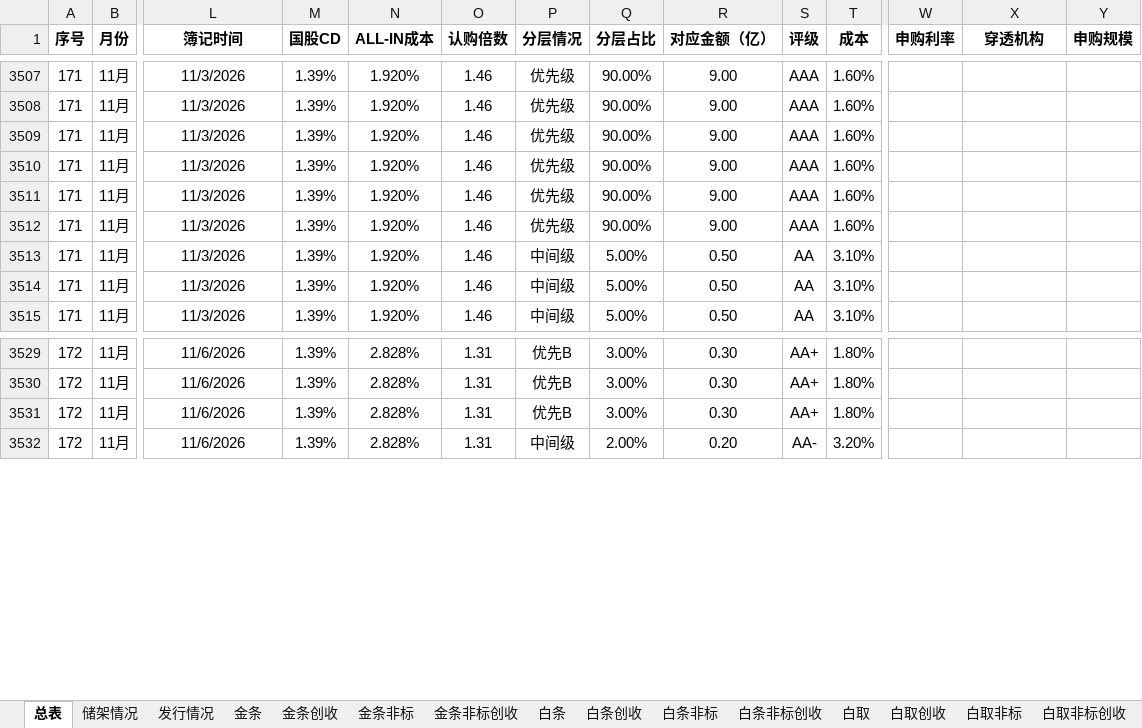
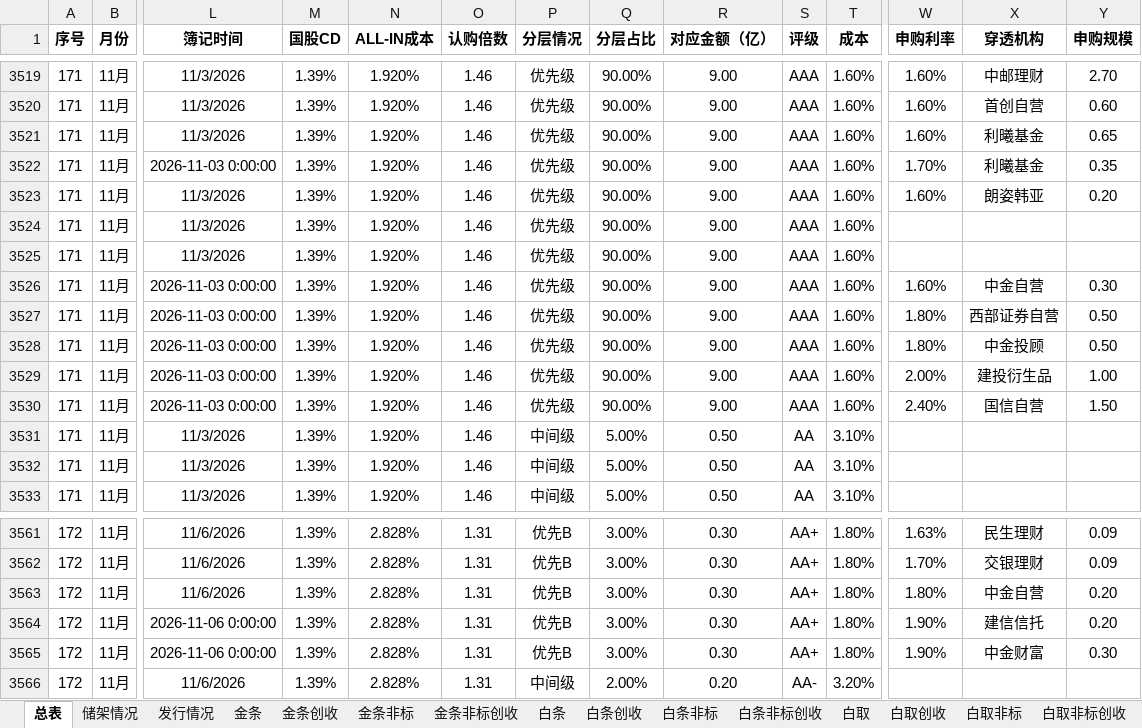
Before and after one commit to codebluce/ABS-Toolbox, an Excel workbook: deliverables/ledger/03_final/2026年ABS发行台账-1106-定稿.xlsx, sheet 总表, drawn as a sheet; only a part is shown, gaps mark what is left out; values as stored, in another font and other column widths than the file's, no borders; addresses are those after the commit; rows hold the shown columns only; the diff covers the shown part only; the diff names each change by its address in the sheet, - before the commit and + after, or states it on an @@ line.

```diff
--- a/deliverables/ledger/03_final/2026年ABS发行台账-1106-定稿.xlsx (sheet 总表)
+++ b/deliverables/ledger/03_final/2026年ABS发行台账-1106-定稿.xlsx (sheet 总表)
-W3519:W3521 (申购利率): (empty)
+W3519:W3521 (申购利率): 1.60%
-X3519 (穿透机构): (empty)
+X3519 (穿透机构): 中邮理财
-Y3519 (申购规模): (empty)
+Y3519 (申购规模): 2.70
-X3520 (穿透机构): (empty)
+X3520 (穿透机构): 首创自营
-Y3520 (申购规模): (empty)
+Y3520 (申购规模): 0.60
-X3521 (穿透机构): (empty)
+X3521 (穿透机构): 利曦基金
-Y3521 (申购规模): (empty)
+Y3521 (申购规模): 0.65
+row 3522: 171 | 11月 | 2026-11-03 0:00:00 | 1.39% | 1.920% | 1.46 | 优先级 | 90.00% | 9.00 | AAA | 1.60% | 1.70% | 利曦基金 | 0.35
-W3523 (申购利率): (empty)
+W3523 (申购利率): 1.60%
-X3523 (穿透机构): (empty)
+X3523 (穿透机构): 朗姿韩亚
-Y3523 (申购规模): (empty)
+Y3523 (申购规模): 0.20
+row 3526: 171 | 11月 | 2026-11-03 0:00:00 | 1.39% | 1.920% | 1.46 | 优先级 | 90.00% | 9.00 | AAA | 1.60% | 1.60% | 中金自营 | 0.30
+row 3527: 171 | 11月 | 2026-11-03 0:00:00 | 1.39% | 1.920% | 1.46 | 优先级 | 90.00% | 9.00 | AAA | 1.60% | 1.80% | 西部证券自营 | 0.50
+row 3528: 171 | 11月 | 2026-11-03 0:00:00 | 1.39% | 1.920% | 1.46 | 优先级 | 90.00% | 9.00 | AAA | 1.60% | 1.80% | 中金投顾 | 0.50
+row 3529: 171 | 11月 | 2026-11-03 0:00:00 | 1.39% | 1.920% | 1.46 | 优先级 | 90.00% | 9.00 | AAA | 1.60% | 2.00% | 建投衍生品 | 1.00
+row 3530: 171 | 11月 | 2026-11-03 0:00:00 | 1.39% | 1.920% | 1.46 | 优先级 | 90.00% | 9.00 | AAA | 1.60% | 2.40% | 国信自营 | 1.50
-W3561 (申购利率): (empty)
+W3561 (申购利率): 1.63%
-X3561 (穿透机构): (empty)
+X3561 (穿透机构): 民生理财
-Y3561:Y3562 (申购规模): (empty)
+Y3561:Y3562 (申购规模): 0.09
-W3562 (申购利率): (empty)
+W3562 (申购利率): 1.70%
-X3562 (穿透机构): (empty)
+X3562 (穿透机构): 交银理财
-W3563 (申购利率): (empty)
+W3563 (申购利率): 1.80%
-X3563 (穿透机构): (empty)
+X3563 (穿透机构): 中金自营
-Y3563 (申购规模): (empty)
+Y3563 (申购规模): 0.20
+row 3564: 172 | 11月 | 2026-11-06 0:00:00 | 1.39% | 2.828% | 1.31 | 优先B | 3.00% | 0.30 | AA+ | 1.80% | 1.90% | 建信信托 | 0.20
+row 3565: 172 | 11月 | 2026-11-06 0:00:00 | 1.39% | 2.828% | 1.31 | 优先B | 3.00% | 0.30 | AA+ | 1.80% | 1.90% | 中金财富 | 0.30
```
Also changed, not shown: 26 added rows and 51 edited cells elsewhere in this sheet, 6 other files.
